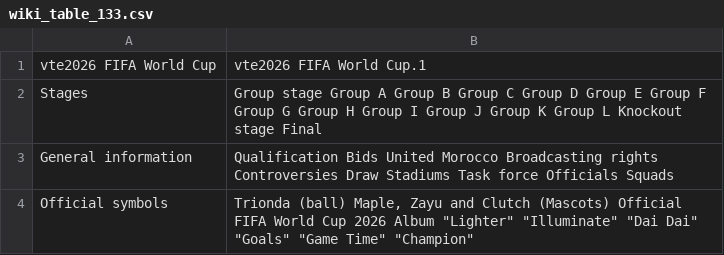
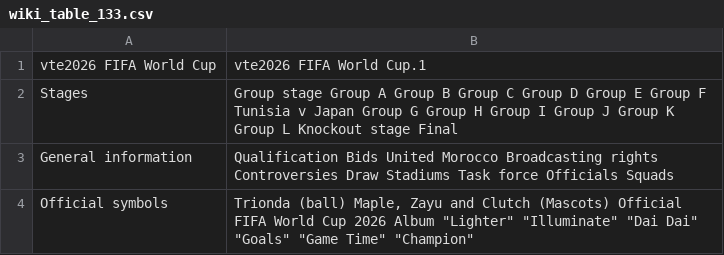
Before and after one commit to MigzXYZ/world-cup-2026-intelligence-lab, a CSV file: data/raw/wiki_table_133.csv, drawn as a sheet.

```diff
--- a/data/raw/wiki_table_133.csv
+++ b/data/raw/wiki_table_133.csv
@@ -1,3 +1,3 @@
 vte2026 FIFA World Cup,vte2026 FIFA World Cup.1
-Stages,Group stage Group A Group B Group C Group D Group E Group F Group G Group H Group I Group J Group K Group L Knockout stage Final
+Stages,Group stage Group A Group B Group C Group D Group E Group F Tunisia v Japan Group G Group H Group I Group J Group K Group L Knockout stage Final
 General information,Qualification Bids United Morocco Broadcasting rights Controversies Draw Stadiums Task force Officials Squads
```
Also changed, not shown: data/matches_official.csv, data/processed/matches_current.csv, 8 other files.
